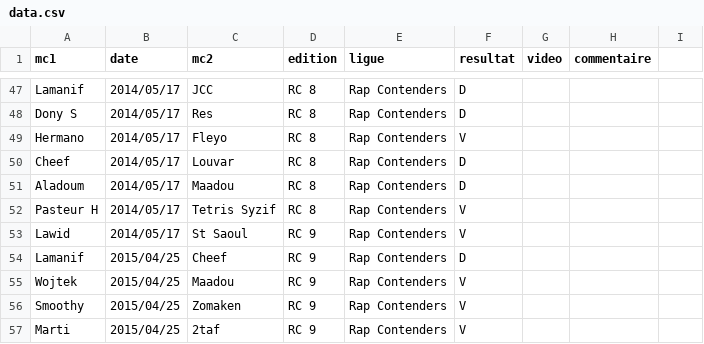
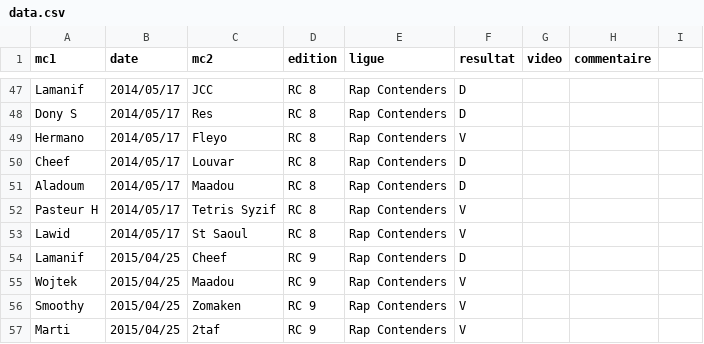
Before and after one commit to thibaultduponchelle/battlerec, a CSV file: data.csv, drawn as a sheet; only a part is shown, gaps mark what is left out.

Commit message:
Ladea

```diff
--- a/data.csv
+++ b/data.csv
@@ -52,3 +52,3 @@ Aladoum,2014/05/17,Maadou,RC 8,Rap Contenders,D,,,
 Pasteur H,2014/05/17,Tetris Syzif,RC 8,Rap Contenders,V,,,
-Lawid,2014/05/17,St Saoul,RC 9,Rap Contenders,V,,,
+Lawid,2014/05/17,St Saoul,RC 8,Rap Contenders,V,,,
 Lamanif,2015/04/25,Cheef,RC 9,Rap Contenders,D,,,
```
